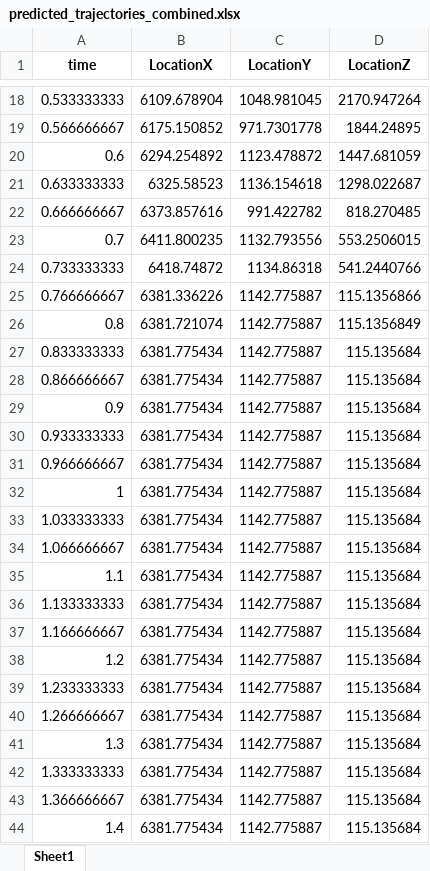
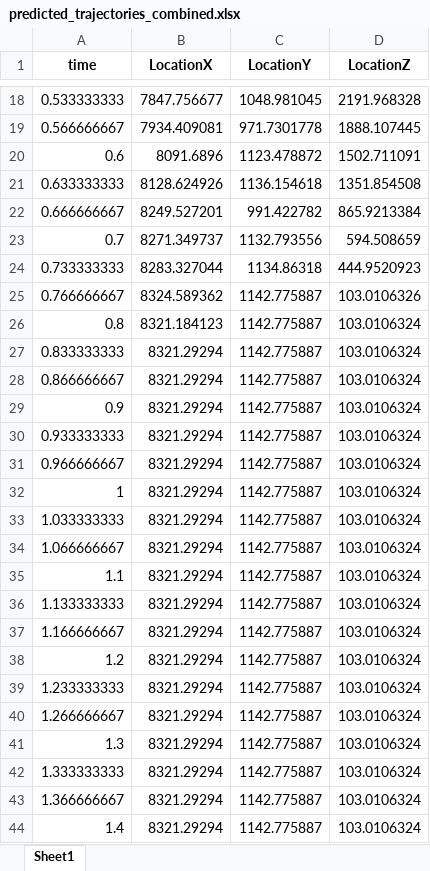
Before and after one commit to GeneralR3d/Badmintobot, an Excel workbook: predicted_trajectories_combined.xlsx, sheet Sheet1, drawn as a sheet; only a part is shown, gaps mark what is left out; values as stored, in another font and other column widths than the file's, no borders; the diff covers the shown part only; the diff names each change by its address in the sheet, - before the commit and + after, or states it on an @@ line.

```diff
--- a/predicted_trajectories_combined.xlsx (sheet Sheet1)
+++ b/predicted_trajectories_combined.xlsx (sheet Sheet1)
-B18 (LocationX): 6109.678904
+B18 (LocationX): 7847.756677
-D18 (LocationZ): 2170.947264
+D18 (LocationZ): 2191.968328
-B19 (LocationX): 6175.150852
+B19 (LocationX): 7934.409081
-D19 (LocationZ): 1844.24895
+D19 (LocationZ): 1888.107445
-B20 (LocationX): 6294.254892
+B20 (LocationX): 8091.6896
-D20 (LocationZ): 1447.681059
+D20 (LocationZ): 1502.711091
-B21 (LocationX): 6325.58523
+B21 (LocationX): 8128.624926
-D21 (LocationZ): 1298.022687
+D21 (LocationZ): 1351.854508
-B22 (LocationX): 6373.857616
+B22 (LocationX): 8249.527201
-D22 (LocationZ): 818.270485
+D22 (LocationZ): 865.9213384
-B23 (LocationX): 6411.800235
+B23 (LocationX): 8271.349737
-D23 (LocationZ): 553.2506015
+D23 (LocationZ): 594.508659
-B24 (LocationX): 6418.74872
+B24 (LocationX): 8283.327044
-D24 (LocationZ): 541.2440766
+D24 (LocationZ): 444.9520923
-B25 (LocationX): 6381.336226
+B25 (LocationX): 8324.589362
-D25 (LocationZ): 115.1356866
+D25 (LocationZ): 103.0106326
-B26 (LocationX): 6381.721074
+B26 (LocationX): 8321.184123
-D26 (LocationZ): 115.1356849
+D26 (LocationZ): 103.0106324
-B27:B44 (LocationX): 6381.775434
+B27:B44 (LocationX): 8321.29294
-D27:D44 (LocationZ): 115.135684
+D27:D44 (LocationZ): 103.0106324
```
Also changed, not shown: 68 edited cells elsewhere in this sheet, predicted_trajectoriesX.xlsx, predicted_trajectoriesY.xlsx, 4 other files.
